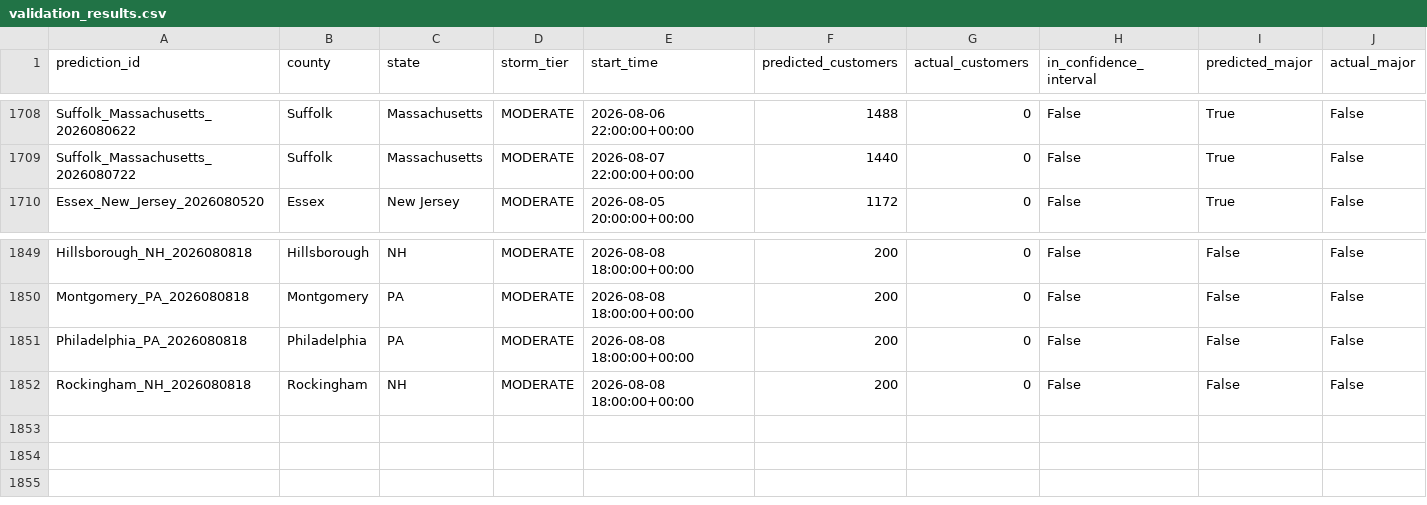
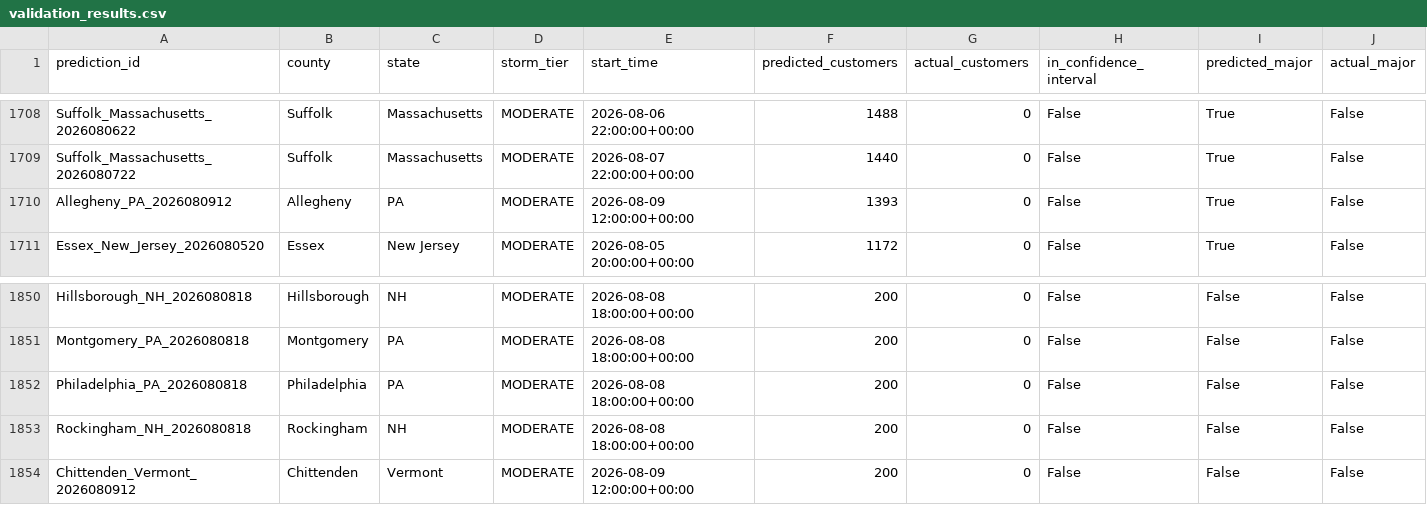
Before and after one commit to Jay9074/gridwatch, a CSV file: data/stormwatch/validation/validation_results.csv, drawn as a sheet; only a part is shown, gaps mark what is left out; rows hold the shown columns only; the diff names each change by its address in the sheet, - before the commit and + after, or states it on an @@ line.

```diff
--- a/data/stormwatch/validation/validation_results.csv
+++ b/data/stormwatch/validation/validation_results.csv
+row 1710: Allegheny_PA_2026080912 | Allegheny | PA | MODERATE | 2026-08-09 12:00:00+00:00 | 1393 | 0 | False | True | False
+row 1854: Chittenden_Vermont_2026080912 | Chittenden | Vermont | MODERATE | 2026-08-09 12:00:00+00:00 | 200 | 0 | False | False | False
```
Also changed, not shown: data/stormwatch/predictions/active_predictions.csv, data/stormwatch/predictions/prediction_log.csv, 3 other files.
